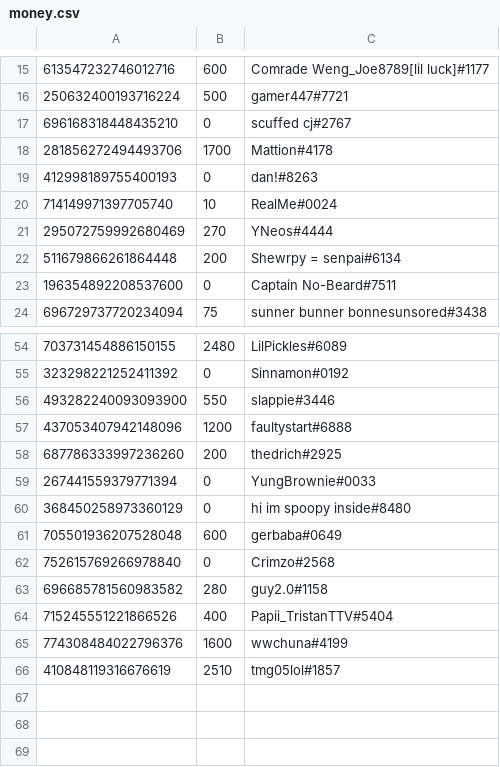
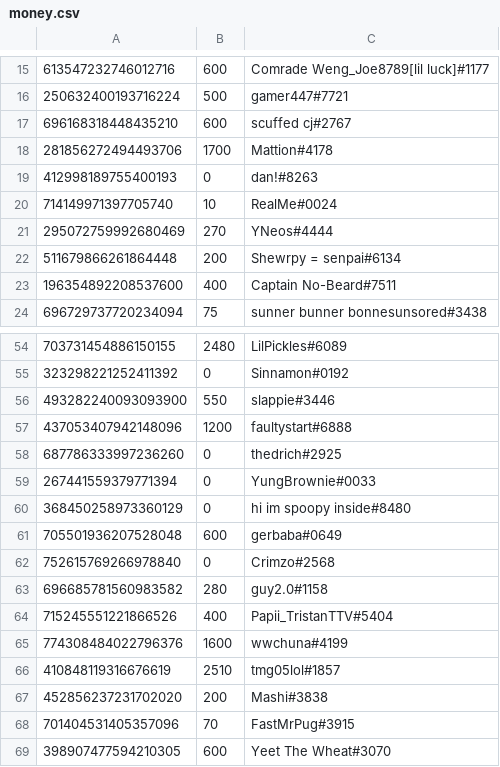
Before and after one commit to LevBernstein/BeardlessBot, a CSV file: money.csv, drawn as a sheet; only a part is shown, gaps mark what is left out.

Commit message:
Regular update

```diff
--- a/money.csv
+++ b/money.csv
@@ -16,3 +16,3 @@
 250632400193716224,500,gamer447#7721
-696168318448435210,0,scuffed cj#2767
+696168318448435210,600,scuffed cj#2767
 281856272494493706,1700,Mattion#4178
@@ -22,3 +22,3 @@
 511679866261864448,200,Shewrpy = senpai#6134
-196354892208537600,0,Captain No-Beard#7511
+196354892208537600,400,Captain No-Beard#7511
 696729737720234094,75,sunner bunner bonnesunsored#3438
@@ -57,3 +57,3 @@
 437053407942148096,1200,faultystart#6888
-687786333997236260,200,thedrich#2925
+687786333997236260,0,thedrich#2925
 267441559379771394,0,YungBrownie#0033
@@ -66 +66,4 @@
 410848119316676619,2510,tmg05lol#1857
+452856237231702020,200,Mashi#3838
+701404531405357096,70,FastMrPug#3915
+398907477594210305,600,Yeet The Wheat#3070
```
